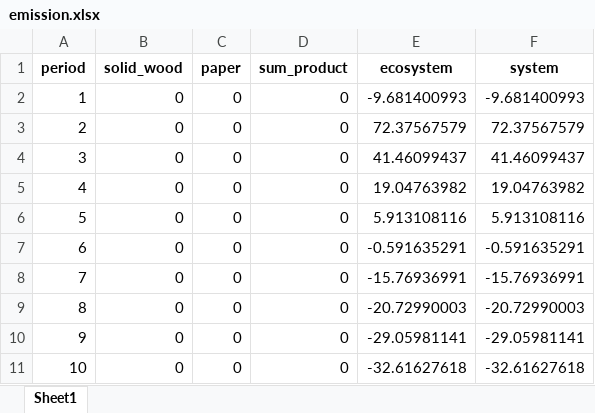
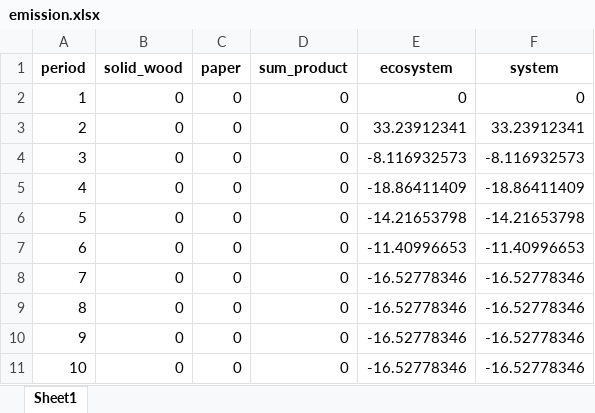
Before and after one commit to UBC-FRESH/nbds_mining, an Excel workbook: results/emission.xlsx, sheet Sheet1, drawn as a sheet; values as stored, in another font and other column widths than the file's, no borders; the diff names each change by its address in the sheet, - before the commit and + after, or states it on an @@ line.

```diff
--- a/results/emission.xlsx (sheet Sheet1)
+++ b/results/emission.xlsx (sheet Sheet1)
-E2 (ecosystem): -9.681400993
+E2 (ecosystem): 0
-F2 (system): -9.681400993
+F2 (system): 0
-E3 (ecosystem): 72.37567579
+E3 (ecosystem): 33.23912341
-F3 (system): 72.37567579
+F3 (system): 33.23912341
-E4 (ecosystem): 41.46099437
+E4 (ecosystem): -8.116932573
-F4 (system): 41.46099437
+F4 (system): -8.116932573
-E5 (ecosystem): 19.04763982
+E5 (ecosystem): -18.86411409
-F5 (system): 19.04763982
+F5 (system): -18.86411409
-E6 (ecosystem): 5.913108116
+E6 (ecosystem): -14.21653798
-F6 (system): 5.913108116
+F6 (system): -14.21653798
-E7 (ecosystem): -0.591635291
+E7 (ecosystem): -11.40996653
-F7 (system): -0.591635291
+F7 (system): -11.40996653
-E8 (ecosystem): -15.76936991
+E8 (ecosystem): -16.52778346
-F8 (system): -15.76936991
+F8 (system): -16.52778346
-E9 (ecosystem): -20.72990003
+E9 (ecosystem): -16.52778346
-F9 (system): -20.72990003
+F9 (system): -16.52778346
-E10 (ecosystem): -29.05981141
+E10 (ecosystem): -16.52778346
-F10 (system): -29.05981141
+F10 (system): -16.52778346
-E11 (ecosystem): -32.61627618
+E11 (ecosystem): -16.52778346
-F11 (system): -32.61627618
+F11 (system): -16.52778346
```
Also changed, not shown: results/stock.xlsx, 14 other files.
